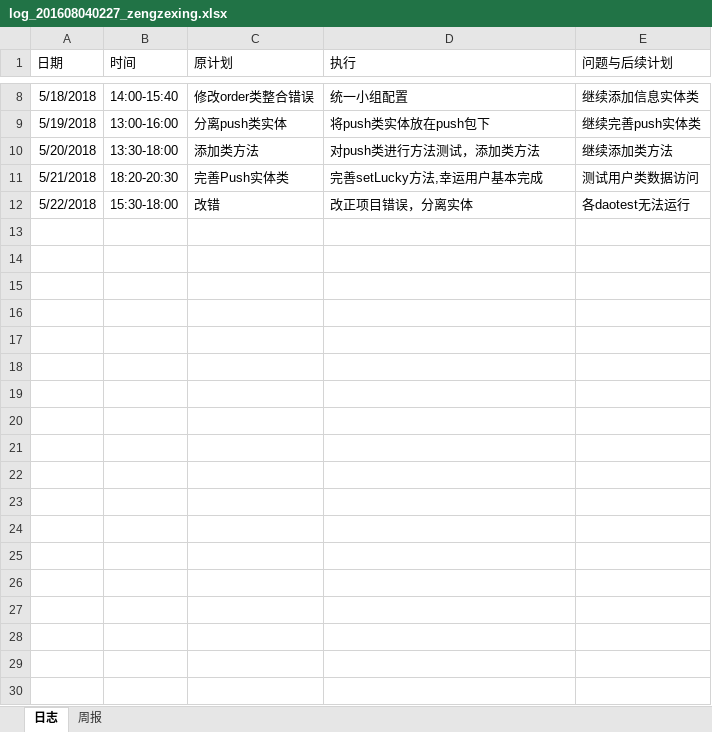
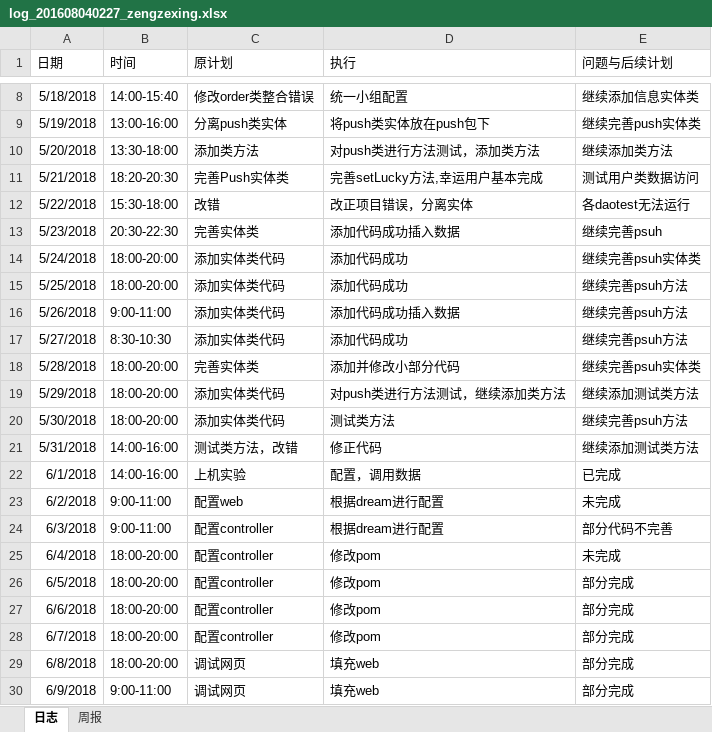
Before and after one commit to xiaoyuan1/xiaoyuandingcan, an Excel workbook: hero/doc/log/log_201608040227_zengzexing.xlsx, sheet 日志, drawn as a sheet; only a part is shown, gaps mark what is left out; values as stored, in another font and other column widths than the file's, no borders; the diff names each change by its address in the sheet, - before the commit and + after, or states it on an @@ line.

Commit message:
日志恢复

```diff
--- a/hero/doc/log/log_201608040227_zengzexing.xlsx (sheet 日志)
+++ b/hero/doc/log/log_201608040227_zengzexing.xlsx (sheet 日志)
+row 13: 5/23/2018 | 20:30-22:30 | 完善实体类 | 添加代码成功插入数据 | 继续完善psuh
+row 14: 5/24/2018 | 18:00-20:00 | 添加实体类代码 | 添加代码成功 | 继续完善psuh实体类
+row 15: 5/25/2018 | 18:00-20:00 | 添加实体类代码 | 添加代码成功 | 继续完善psuh方法
+row 16: 5/26/2018 | 9:00-11:00 | 添加实体类代码 | 添加代码成功插入数据 | 继续完善psuh方法
+row 17: 5/27/2018 | 8:30-10:30 | 添加实体类代码 | 添加代码成功 | 继续完善psuh方法
+row 18: 5/28/2018 | 18:00-20:00 | 完善实体类 | 添加并修改小部分代码 | 继续完善psuh实体类
+row 19: 5/29/2018 | 18:00-20:00 | 添加实体类代码 | 对push类进行方法测试，继续添加类方法 | 继续添加测试类方法
+row 20: 5/30/2018 | 18:00-20:00 | 添加实体类代码 | 测试类方法 | 继续完善psuh方法
+row 21: 5/31/2018 | 14:00-16:00 | 测试类方法，改错 | 修正代码 | 继续添加测试类方法
+row 22: 6/1/2018 | 14:00-16:00 | 上机实验 | 配置，调用数据 | 已完成
+row 23: 6/2/2018 | 9:00-11:00 | 配置web | 根据dream进行配置 | 未完成
+row 24: 6/3/2018 | 9:00-11:00 | 配置controller | 根据dream进行配置 | 部分代码不完善
+row 25: 6/4/2018 | 18:00-20:00 | 配置controller | 修改pom | 未完成
+row 26: 6/5/2018 | 18:00-20:00 | 配置controller | 修改pom | 部分完成
+row 27: 6/6/2018 | 18:00-20:00 | 配置controller | 修改pom | 部分完成
+row 28: 6/7/2018 | 18:00-20:00 | 配置controller | 修改pom | 部分完成
+row 29: 6/8/2018 | 18:00-20:00 | 调试网页 | 填充web | 部分完成
+row 30: 6/9/2018 | 9:00-11:00 | 调试网页 | 填充web | 部分完成
```
